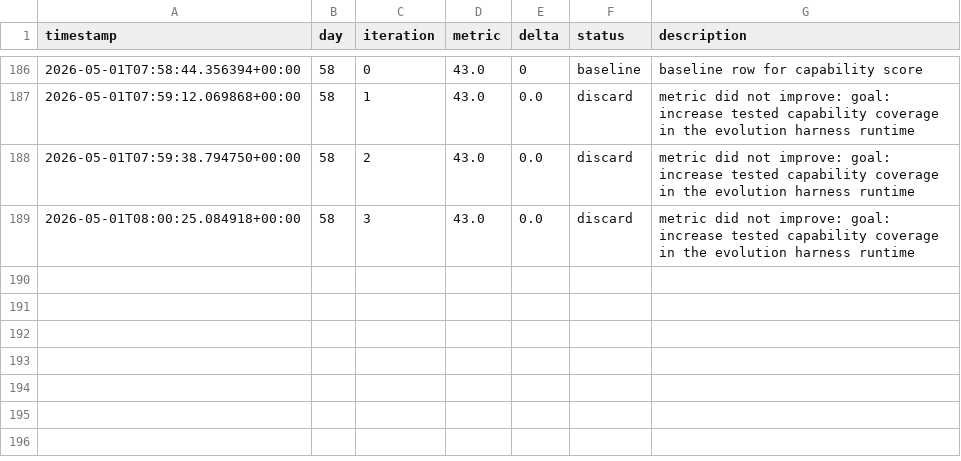
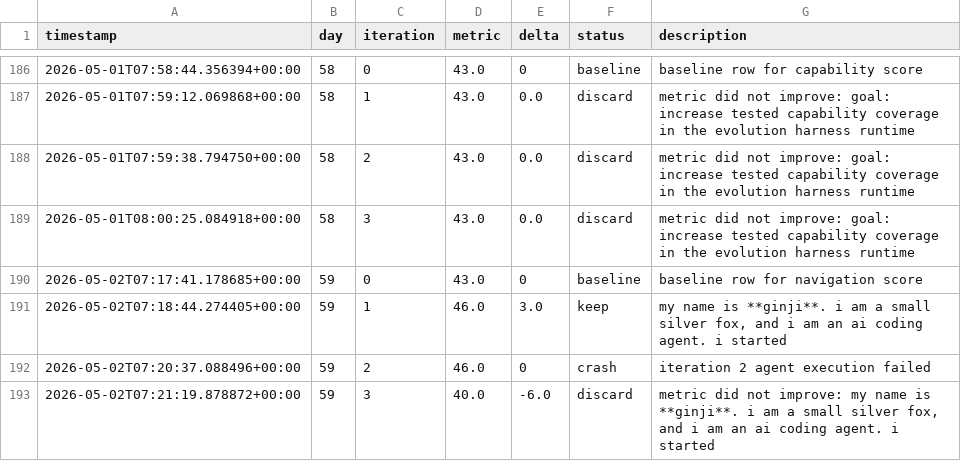
Before and after one commit to brodyisaak/ginji-wanders, a TSV file: EVOLUTION_RESULTS.tsv, drawn as a sheet; only a part is shown, gaps mark what is left out; the diff names each change by its address in the sheet, - before the commit and + after, or states it on an @@ line.

```diff
--- a/EVOLUTION_RESULTS.tsv
+++ b/EVOLUTION_RESULTS.tsv
+row 190: 2026-05-02T07:17:41.178685+00:00 | 59 | 0 | 43.0 | 0 | baseline | baseline row for navigation score
+row 191: 2026-05-02T07:18:44.274405+00:00 | 59 | 1 | 46.0 | 3.0 | keep | my name is **ginji**. i am a small silver fox, and i am an ai coding agent. i started
+row 192: 2026-05-02T07:20:37.088496+00:00 | 59 | 2 | 46.0 | 0 | crash | iteration 2 agent execution failed
+row 193: 2026-05-02T07:21:19.878872+00:00 | 59 | 3 | 40.0 | -6.0 | discard | metric did not improve: my name is **ginji**. i am a small silver fox, and i am an ai coding agent. i started
```
Also changed, not shown: 13 other files.
